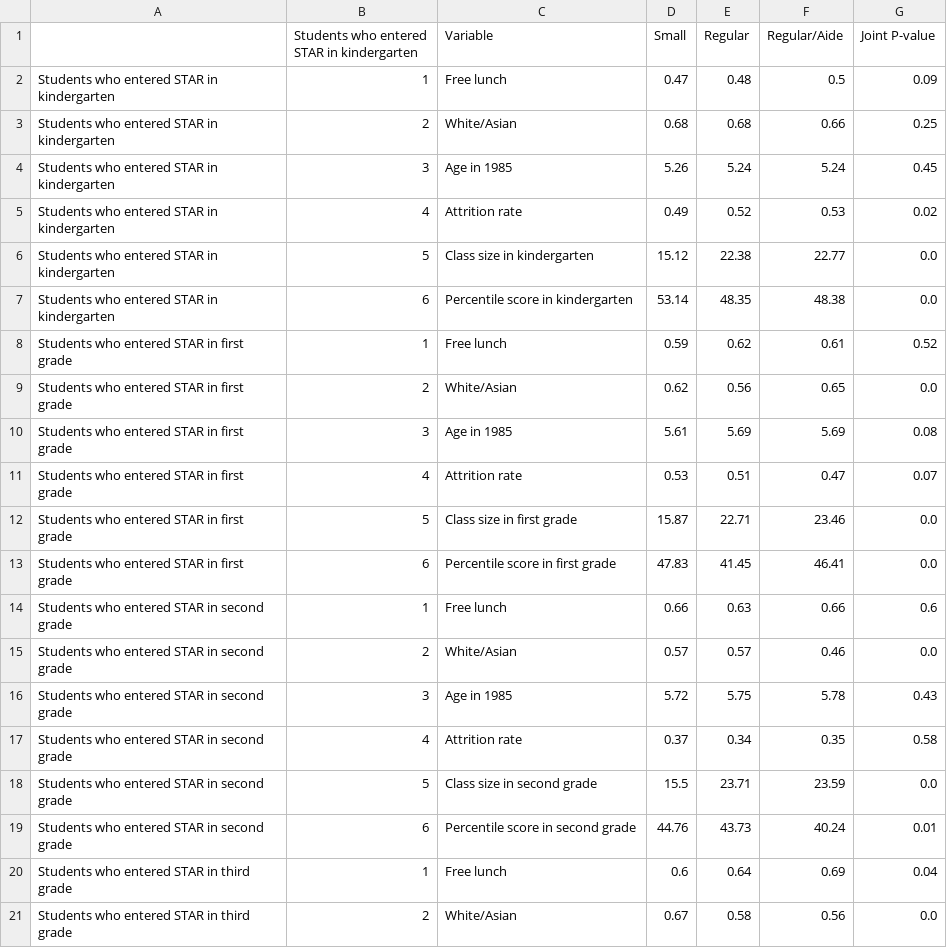
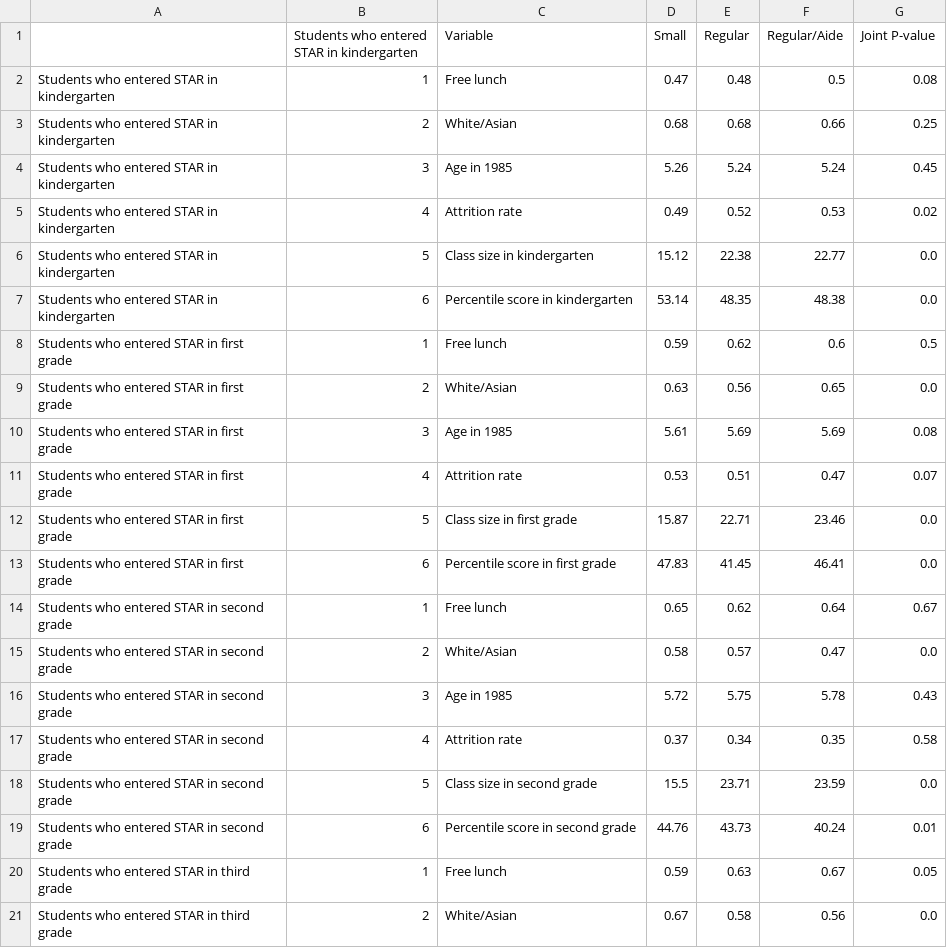
Before and after one commit to MrYetly/OLS_2SLS_IV_suite, a CSV file: tables_figures/table_I.csv, drawn as a sheet; only a part is shown.

```diff
--- a/tables_figures/table_I.csv
+++ b/tables_figures/table_I.csv
@@ -1,3 +1,3 @@
 ,Students who entered STAR in kindergarten,Variable,Small,Regular,Regular/Aide,Joint P-value
-Students who entered STAR in kindergarten,1,Free lunch,0.47,0.48,0.5,0.09
+Students who entered STAR in kindergarten,1,Free lunch,0.47,0.48,0.5,0.08
 Students who entered STAR in kindergarten,2,White/Asian,0.68,0.68,0.66,0.25
@@ -7,4 +7,4 @@ Students who entered STAR in kindergarten,5,Class size in kindergarten,15.12,22.
 Students who entered STAR in kindergarten,6,Percentile score in kindergarten,53.14,48.35,48.38,0.0
-Students who entered STAR in first grade,1,Free lunch,0.59,0.62,0.61,0.52
-Students who entered STAR in first grade,2,White/Asian,0.62,0.56,0.65,0.0
+Students who entered STAR in first grade,1,Free lunch,0.59,0.62,0.6,0.5
+Students who entered STAR in first grade,2,White/Asian,0.63,0.56,0.65,0.0
 Students who entered STAR in first grade,3,Age in 1985,5.61,5.69,5.69,0.08
@@ -13,4 +13,4 @@ Students who entered STAR in first grade,5,Class size in first grade,15.87,22.71
 Students who entered STAR in first grade,6,Percentile score in first grade,47.83,41.45,46.41,0.0
-Students who entered STAR in second grade,1,Free lunch,0.66,0.63,0.66,0.6
-Students who entered STAR in second grade,2,White/Asian,0.57,0.57,0.46,0.0
+Students who entered STAR in second grade,1,Free lunch,0.65,0.62,0.64,0.67
+Students who entered STAR in second grade,2,White/Asian,0.58,0.57,0.47,0.0
 Students who entered STAR in second grade,3,Age in 1985,5.72,5.75,5.78,0.43
@@ -19,3 +19,3 @@ Students who entered STAR in second grade,5,Class size in second grade,15.5,23.7
 Students who entered STAR in second grade,6,Percentile score in second grade,44.76,43.73,40.24,0.01
-Students who entered STAR in third grade,1,Free lunch,0.6,0.64,0.69,0.04
+Students who entered STAR in third grade,1,Free lunch,0.59,0.63,0.67,0.05
 Students who entered STAR in third grade,2,White/Asian,0.67,0.58,0.56,0.0
```
Also changed, not shown: tables_figures/table_II.csv, 2 other files.
